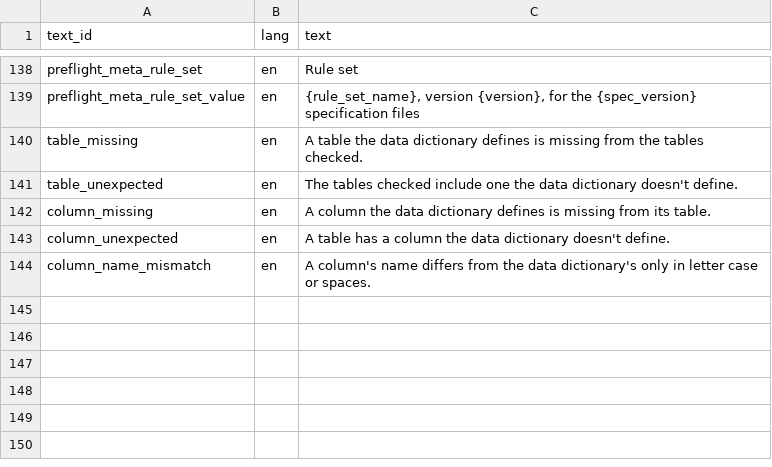
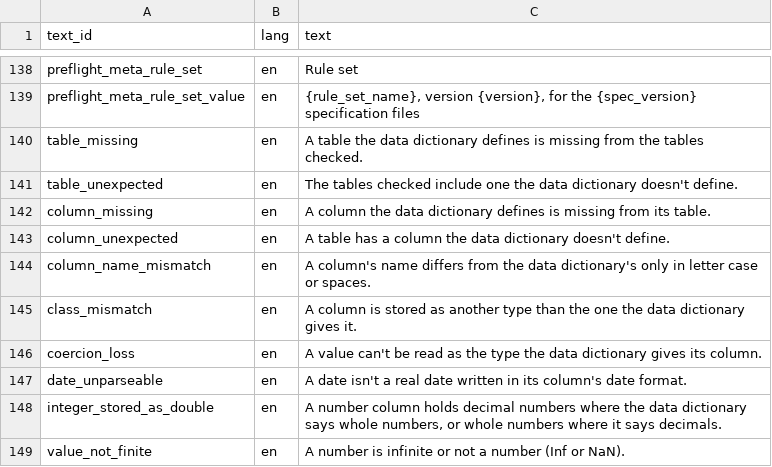
Before and after one commit to blaiseratcliffe/groundplotqc, a CSV file: inst/extdata/text/report_text_engine.csv, drawn as a sheet; only a part is shown, gaps mark what is left out; the diff names each change by its address in the sheet, - before the commit and + after, or states it on an @@ line.

Commit message:
Layer 1: column classes and the values their coercion loses (M4a, D16.8, D16.9)
Claude-Session: f1e53fec-cad5-4f3f-9587-8b4ae526ea12

```diff
--- a/inst/extdata/text/report_text_engine.csv
+++ b/inst/extdata/text/report_text_engine.csv
+row 145: class_mismatch | en | A column is stored as another type than the one the data dictionary gives it.
+row 146: coercion_loss | en | A value can't be read as the type the data dictionary gives its column.
+row 147: date_unparseable | en | A date isn't a real date written in its column's date format.
+row 148: integer_stored_as_double | en | A number column holds decimal numbers where the data dictionary says whole numbers, or whole numbers where it says decimals.
+row 149: value_not_finite | en | A number is infinite or not a number (Inf or NaN).
```
Also changed, not shown: 7 other files.
